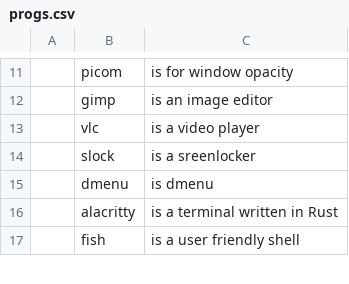
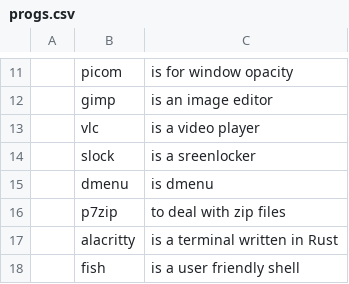
Before and after one commit to Grompiler/Arch_linux, a CSV file: progs.csv, drawn as a sheet; only a part is shown, gaps mark what is left out; the diff names each change by its address in the sheet, - before the commit and + after, or states it on an @@ line.

Commit message:
Update progs.csv

```diff
--- a/progs.csv
+++ b/progs.csv
+row 16:  | p7zip | to deal with zip files
```
